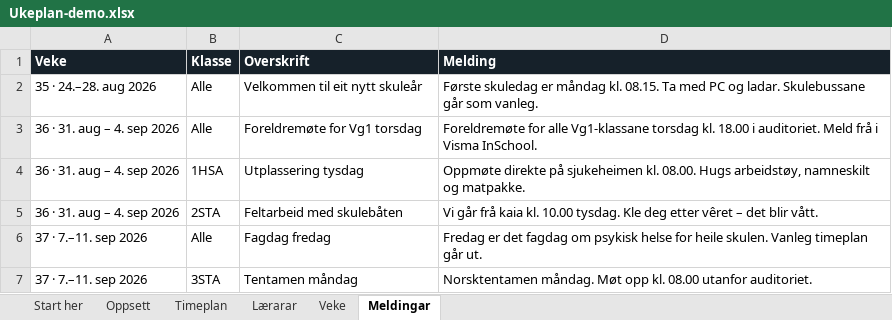
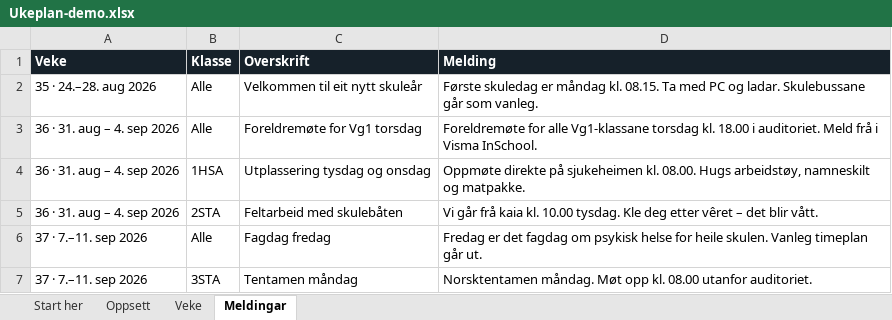
Before and after one commit to kristofferme/hvgs, an Excel workbook: ukeplan/eksempel/Ukeplan-demo.xlsx, sheet Meldingar, drawn as a sheet; values as stored, in another font and other column widths than the file's, no borders; conditional formats not drawn; the diff names each change by its address in the sheet, - before the commit and + after, or states it on an @@ line.

```diff
--- a/ukeplan/eksempel/Ukeplan-demo.xlsx (sheet Meldingar)
+++ b/ukeplan/eksempel/Ukeplan-demo.xlsx (sheet Meldingar)
-sheet tab: Timeplan
-sheet tab: Lærarar
-C4 (Overskrift): Utplassering tysdag
+C4 (Overskrift): Utplassering tysdag og onsdag
```
Also changed, not shown: sheet Veke, sheet Oppsett, sheet Start her, 8 other files.
